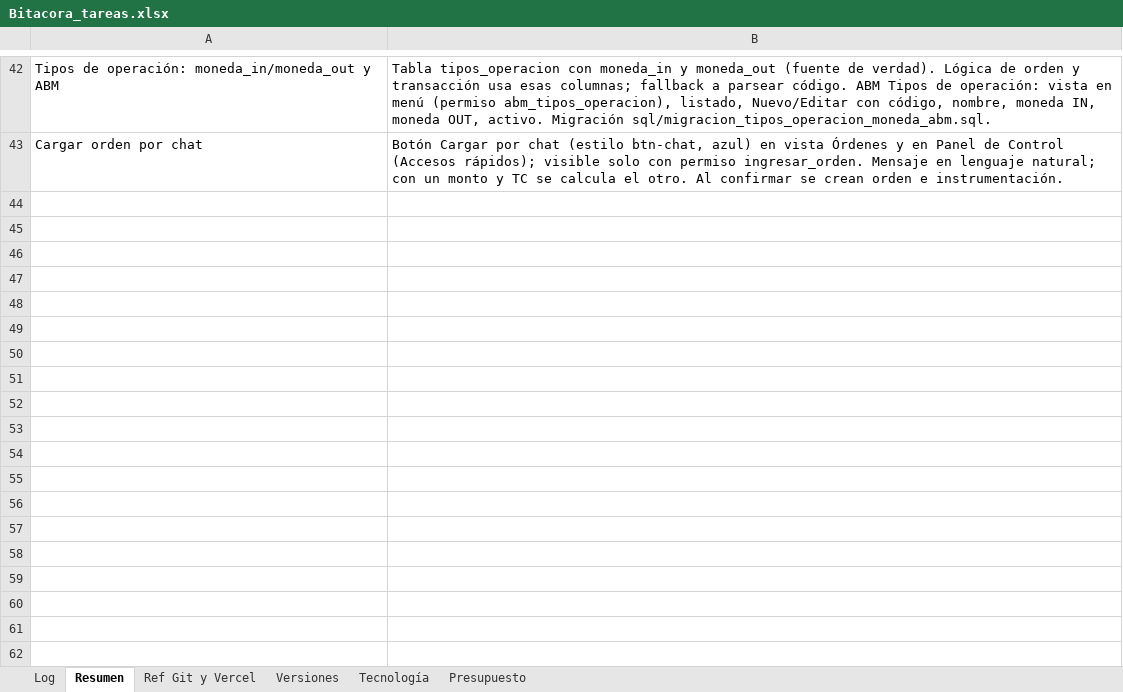
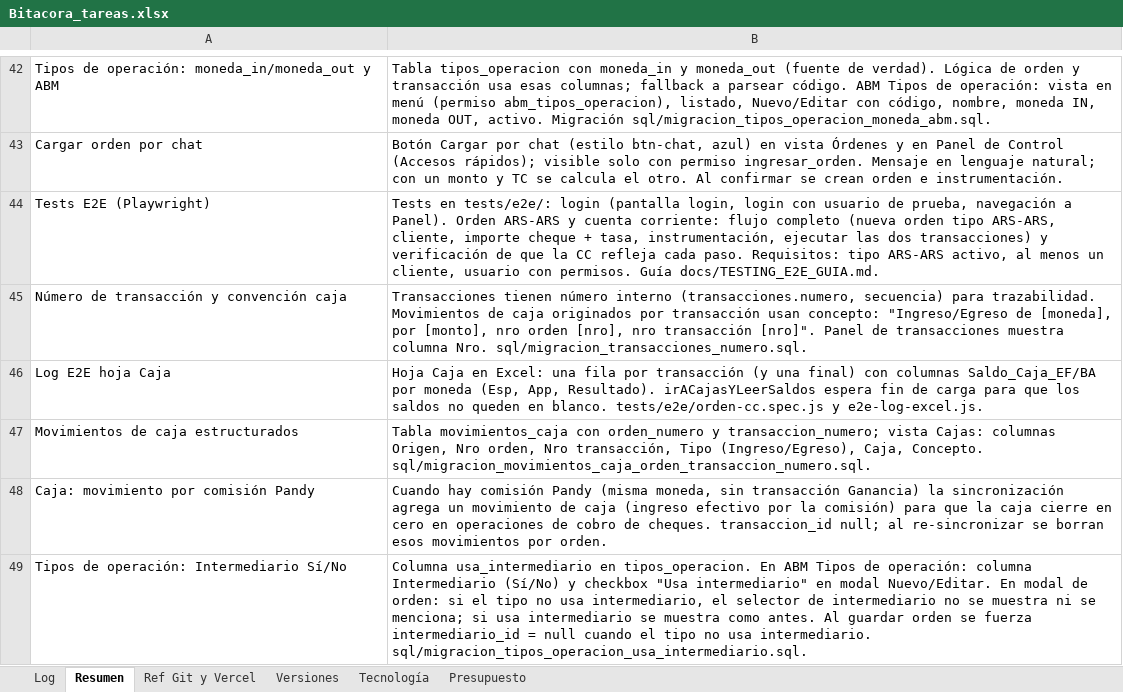
Before and after one commit to lucasbustosmartin-coder/pandy, an Excel workbook: Bitacora_tareas.xlsx, sheet Resumen, drawn as a sheet; only a part is shown, gaps mark what is left out; values as stored, in another font and other column widths than the file's, no borders; the diff names each change by its address in the sheet, - before the commit and + after, or states it on an @@ line.

```diff
--- a/Bitacora_tareas.xlsx (sheet Resumen)
+++ b/Bitacora_tareas.xlsx (sheet Resumen)
+row 44: Tests E2E (Playwright) | Tests en tests/e2e/: login (pantalla login, login con usuario de prueba, navegación a Panel). Orden ARS-ARS y cuenta corriente: flujo completo (nueva orden tipo ARS-ARS, cliente, importe cheque + tasa, instrumentación, ejecutar las dos transacciones) y verificación de que la CC refleja cada paso. Requisitos: tipo ARS-ARS activo, al menos un cliente, usuario con permisos. Guía docs/TESTING_E2E_GUIA.md.
+row 45: Número de transacción y convención caja | Transacciones tienen número interno (transacciones.numero, secuencia) para trazabilidad. Movimientos de caja originados por transacción usan concepto: "Ingreso/Egreso de [moneda], por [monto], nro orden [nro], nro transacción [nro]". Panel de transacciones muestra columna Nro. sql/migracion_transacciones_numero.sql.
+row 46: Log E2E hoja Caja | Hoja Caja en Excel: una fila por transacción (y una final) con columnas Saldo_Caja_EF/BA por moneda (Esp, App, Resultado). irACajasYLeerSaldos espera fin de carga para que los saldos no queden en blanco. tests/e2e/orden-cc.spec.js y e2e-log-excel.js.
+row 47: Movimientos de caja estructurados | Tabla movimientos_caja con orden_numero y transaccion_numero; vista Cajas: columnas Origen, Nro orden, Nro transacción, Tipo (Ingreso/Egreso), Caja, Concepto. sql/migracion_movimientos_caja_orden_transaccion_numero.sql.
+row 48: Caja: movimiento por comisión Pandy | Cuando hay comisión Pandy (misma moneda, sin transacción Ganancia) la sincronización agrega un movimiento de caja (ingreso efectivo por la comisión) para que la caja cierre en cero en operaciones de cobro de cheques. transaccion_id null; al re-sincronizar se borran esos movimientos por orden.
+row 49: Tipos de operación: Intermediario Sí/No | Columna usa_intermediario en tipos_operacion. En ABM Tipos de operación: columna Intermediario (Sí/No) y checkbox "Usa intermediario" en modal Nuevo/Editar. En modal de orden: si el tipo no usa intermediario, el selector de intermediario no se muestra ni se menciona; si usa intermediario se muestra como antes. Al guardar orden se fuerza intermediario_id = null cuando el tipo no usa intermediario. sql/migracion_tipos_operacion_usa_intermediario.sql.
```
Also changed, not shown: sheet Log, sheet Versiones, 4 other files.
